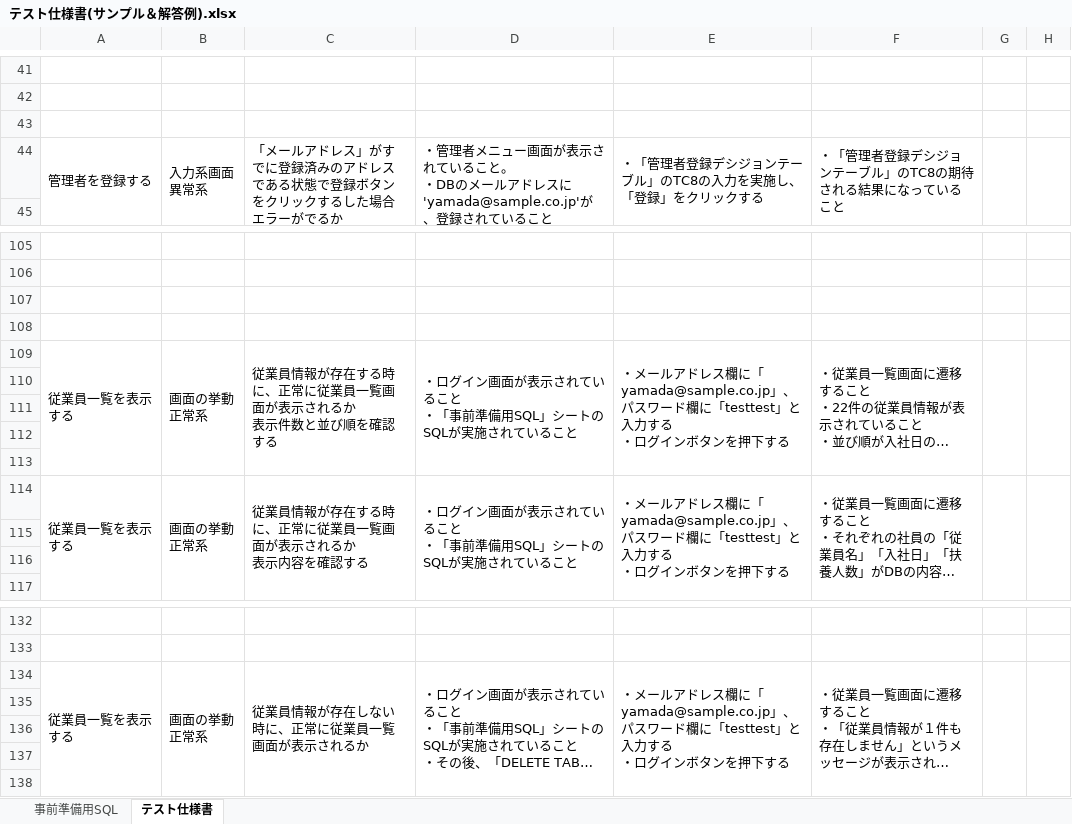
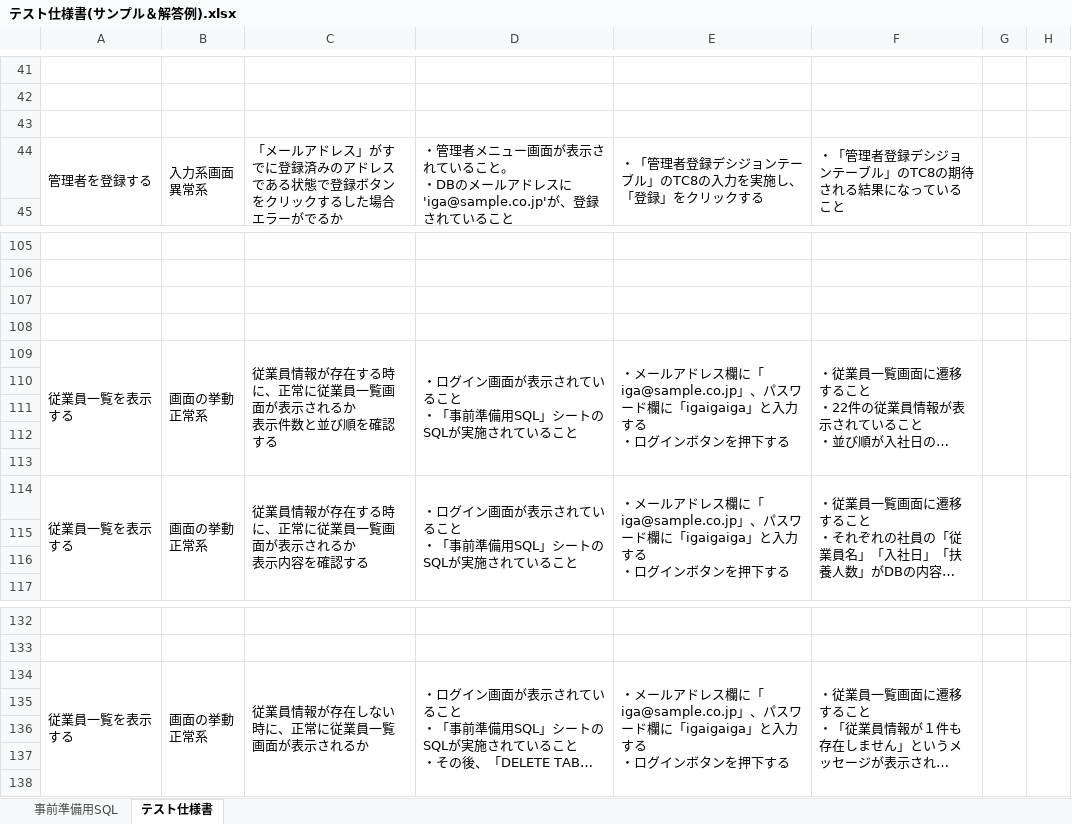
Before and after one commit to igamasayuki/2.software-test-answer, an Excel workbook: テスト仕様書サンプル/テスト仕様書(サンプル＆解答例).xlsx, sheet テスト仕様書, drawn as a sheet; only a part is shown, gaps mark what is left out; long unchanged cells end in …; values as stored, in another font and other column widths than the file's, no borders; the diff covers the shown part only; the diff names each change by its address in the sheet, - before the commit and + after, or states it on an @@ line.

```diff
--- a/テスト仕様書サンプル/テスト仕様書(サンプル＆解答例).xlsx (sheet テスト仕様書)
+++ b/テスト仕様書サンプル/テスト仕様書(サンプル＆解答例).xlsx (sheet テスト仕様書)
-D44: …ドレスに'yamada@sample.co.jp'が、登録…
+D44: …ドレスに'iga@sample.co.jp'が、登録…
-E109: …ス欄に「yamada@sample.co.jp」、パスワード欄に「testtest」と入力…
+E109: …ス欄に「iga@sample.co.jp」、パスワード欄に「igaigaiga」と入力…
-E114: …ス欄に「yamada@sample.co.jp」、パスワード欄に「testtest」と入力…
+E114: …ス欄に「iga@sample.co.jp」、パスワード欄に「igaigaiga」と入力…
-E134: …ス欄に「yamada@sample.co.jp」、パスワード欄に「testtest」と入力…
+E134: …ス欄に「iga@sample.co.jp」、パスワード欄に「igaigaiga」と入力…
```
Also changed, not shown: 7 edited cells elsewhere in this sheet.
